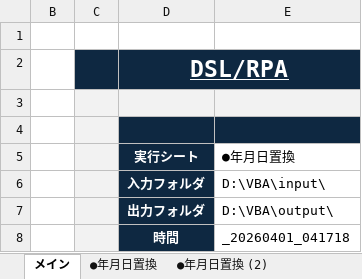
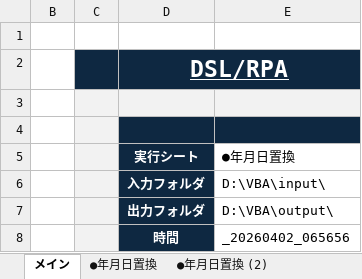
Before and after one commit to acroro/RPA_with_VBA, an Excel workbook: DSL_RPA.xlsm, sheet メイン, drawn as a sheet; values as stored, in another font and other column widths than the file's, no borders; charts and pictures not drawn; the diff names each change by its address in the sheet, - before the commit and + after, or states it on an @@ line.

```diff
--- a/DSL_RPA.xlsm (sheet メイン)
+++ b/DSL_RPA.xlsm (sheet メイン)
-E8 (●年月日置換): _20260401_041718
+E8 (●年月日置換): _20260402_065656
```
Also changed, not shown: sheet ログ, sheet ●Access, sheet ●年月日置換, sheet ●Excelコピー.
